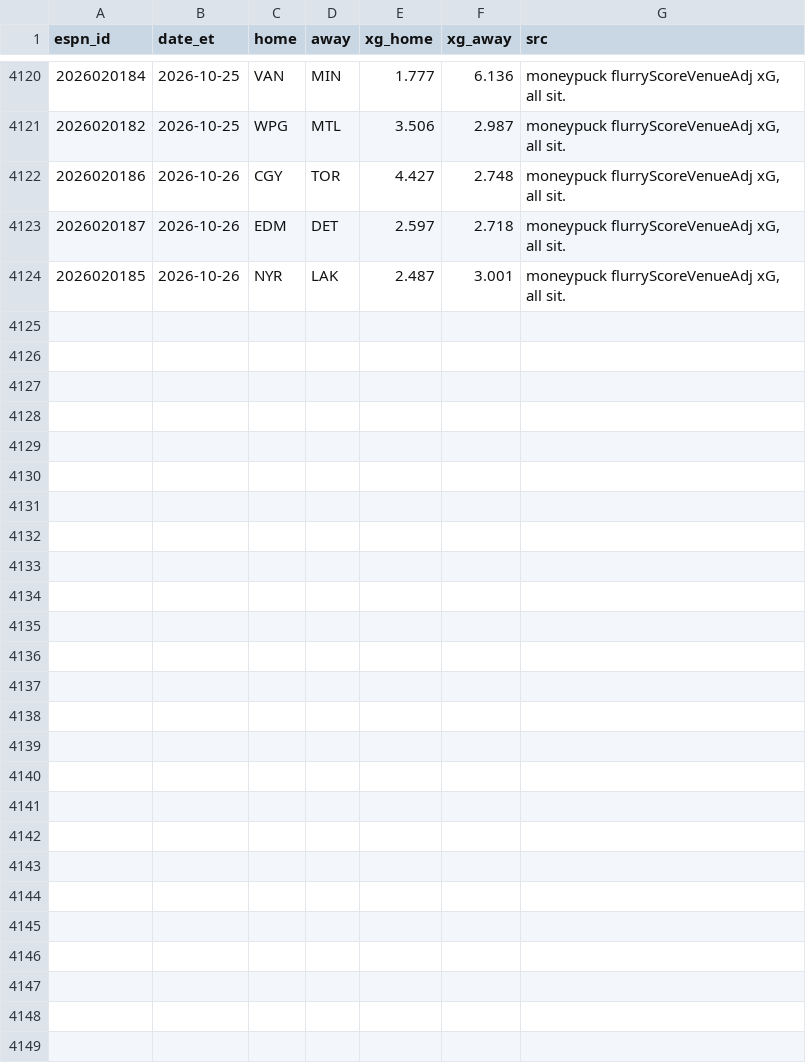
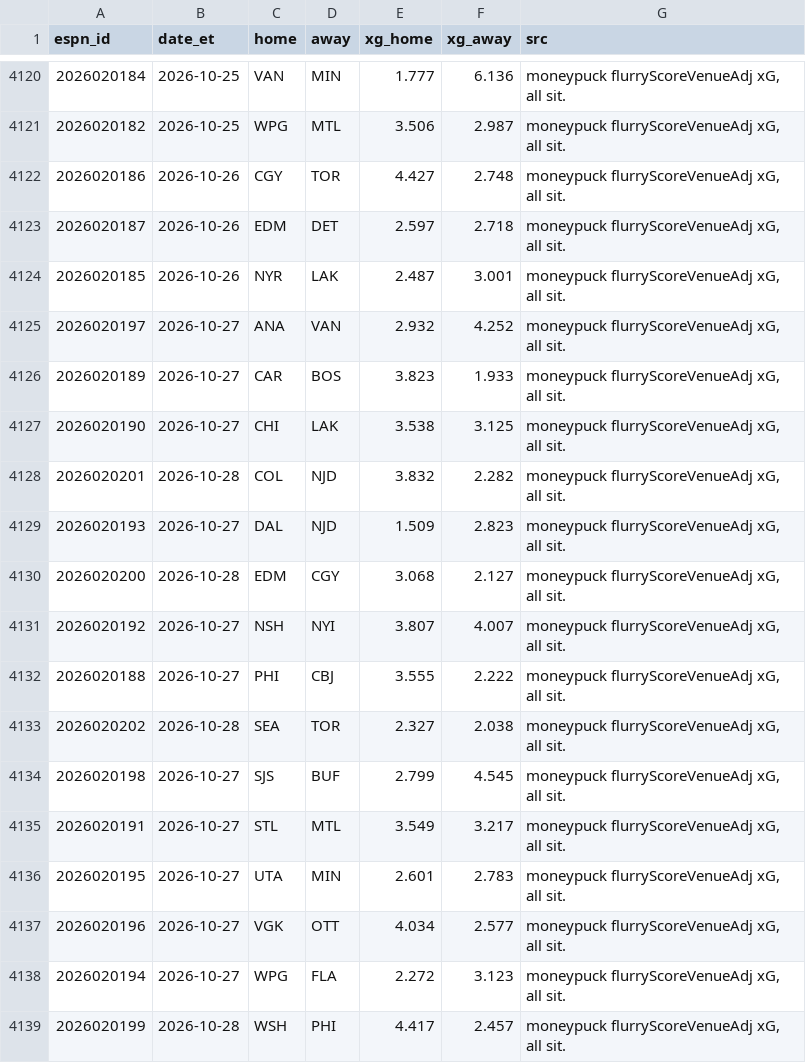
Before and after one commit to herrera32416-pixel/strawhat-desk, a CSV file: v1/data/history/nhl/xg_games.csv, drawn as a sheet; only a part is shown, gaps mark what is left out.

```diff
--- a/v1/data/history/nhl/xg_games.csv
+++ b/v1/data/history/nhl/xg_games.csv
@@ -4124 +4124,16 @@ espn_id,date_et,home,away,xg_home,xg_away,src
 2026020185,2026-10-26,NYR,LAK,2.487,3.001,"moneypuck flurryScoreVenueAdj xG, all sit."
+2026020197,2026-10-27,ANA,VAN,2.932,4.252,"moneypuck flurryScoreVenueAdj xG, all sit."
+2026020189,2026-10-27,CAR,BOS,3.823,1.933,"moneypuck flurryScoreVenueAdj xG, all sit."
+2026020190,2026-10-27,CHI,LAK,3.538,3.125,"moneypuck flurryScoreVenueAdj xG, all sit."
+2026020201,2026-10-28,COL,NJD,3.832,2.282,"moneypuck flurryScoreVenueAdj xG, all sit."
+2026020193,2026-10-27,DAL,NJD,1.509,2.823,"moneypuck flurryScoreVenueAdj xG, all sit."
+2026020200,2026-10-28,EDM,CGY,3.068,2.127,"moneypuck flurryScoreVenueAdj xG, all sit."
+2026020192,2026-10-27,NSH,NYI,3.807,4.007,"moneypuck flurryScoreVenueAdj xG, all sit."
+2026020188,2026-10-27,PHI,CBJ,3.555,2.222,"moneypuck flurryScoreVenueAdj xG, all sit."
+2026020202,2026-10-28,SEA,TOR,2.327,2.038,"moneypuck flurryScoreVenueAdj xG, all sit."
+2026020198,2026-10-27,SJS,BUF,2.799,4.545,"moneypuck flurryScoreVenueAdj xG, all sit."
+2026020191,2026-10-27,STL,MTL,3.549,3.217,"moneypuck flurryScoreVenueAdj xG, all sit."
+2026020195,2026-10-27,UTA,MIN,2.601,2.783,"moneypuck flurryScoreVenueAdj xG, all sit."
+2026020196,2026-10-27,VGK,OTT,4.034,2.577,"moneypuck flurryScoreVenueAdj xG, all sit."
+2026020194,2026-10-27,WPG,FLA,2.272,3.123,"moneypuck flurryScoreVenueAdj xG, all sit."
+2026020199,2026-10-28,WSH,PHI,4.417,2.457,"moneypuck flurryScoreVenueAdj xG, all sit."
```
Also changed, not shown: v1/data/history/nhl/live_finals.csv, 14 other files.
